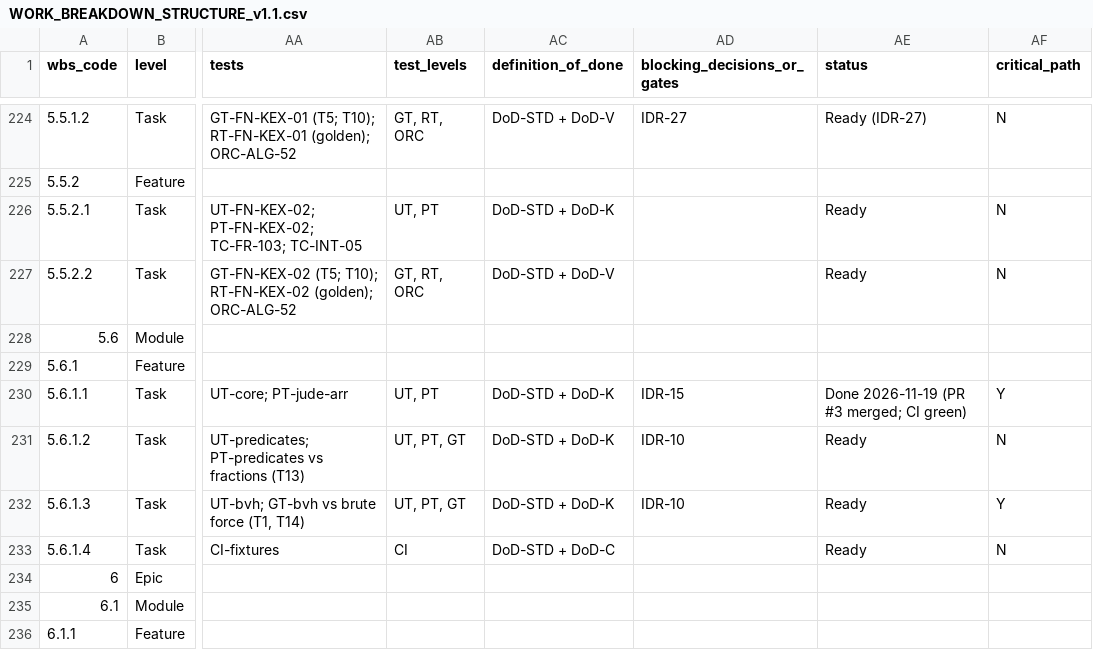
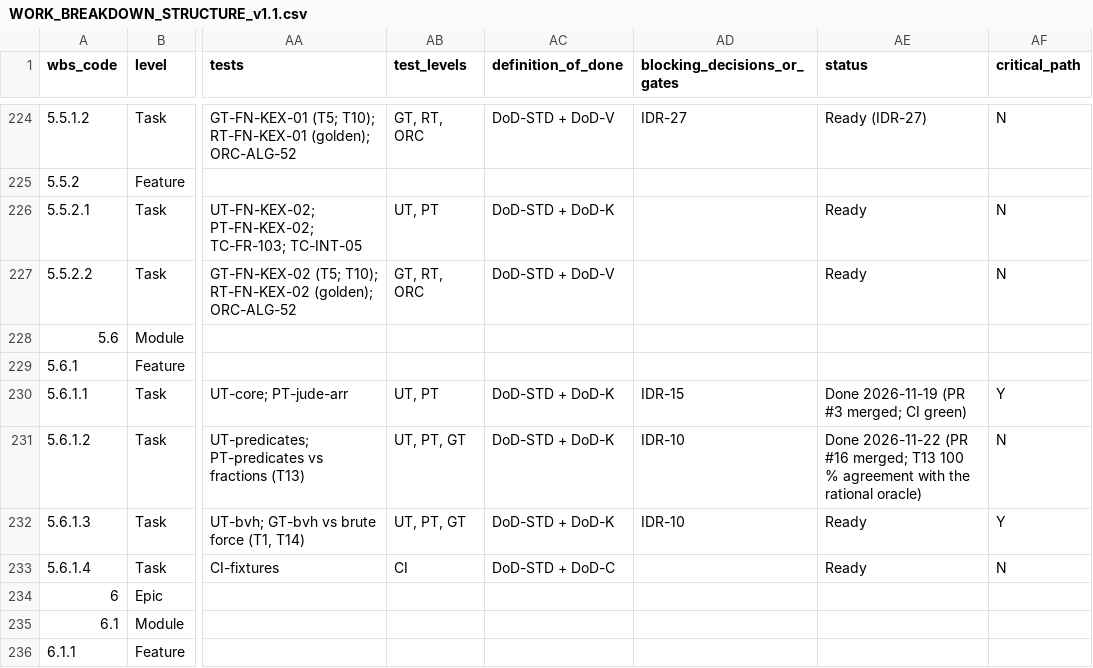
Before and after one commit to Ayau1ym335/jude1, a CSV file: docs/plan/WORK_BREAKDOWN_STRUCTURE_v1.1.csv, drawn as a sheet; only a part is shown, gaps mark what is left out; the diff names each change by its address in the sheet, - before the commit and + after, or states it on an @@ line.

```diff
--- a/docs/plan/WORK_BREAKDOWN_STRUCTURE_v1.1.csv
+++ b/docs/plan/WORK_BREAKDOWN_STRUCTURE_v1.1.csv
-AE231 (status): Ready
+AE231 (status): Done 2026-11-22 (PR #16 merged; T13 100 % agreement with the rational oracle)
```
Also changed, not shown: 1 other file.
